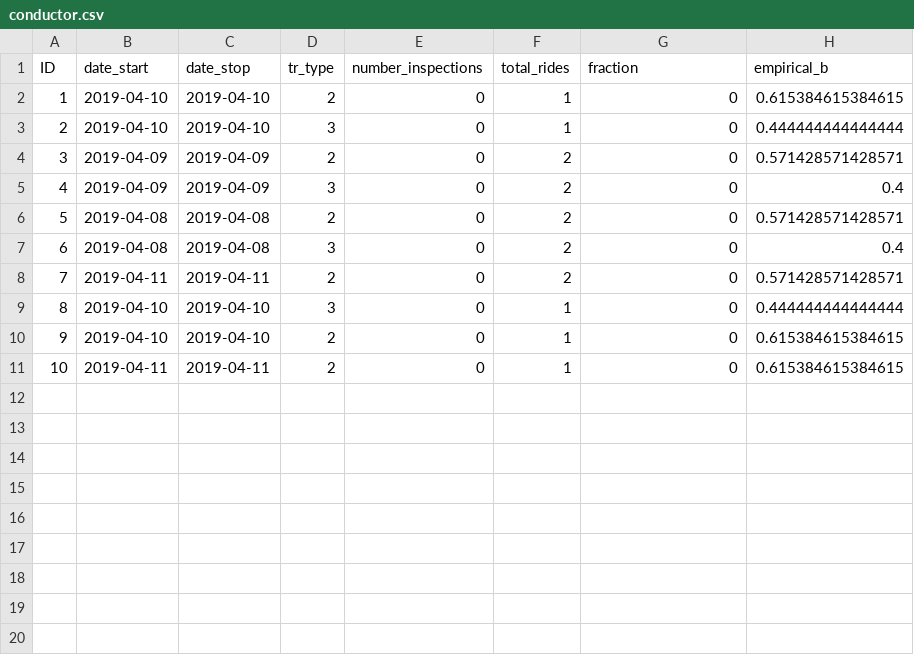
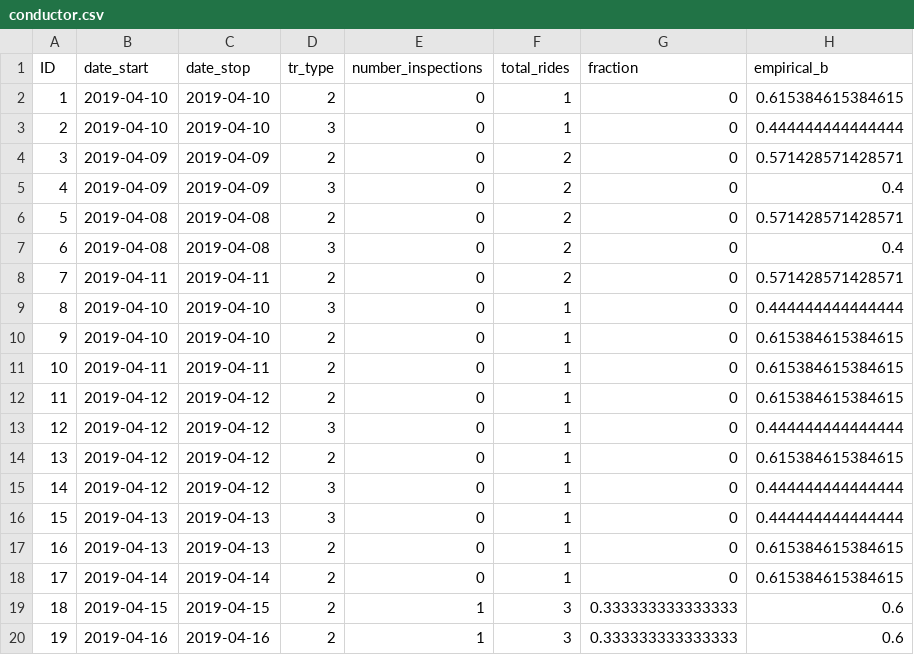
Before and after one commit to mxli417/Bayesian_Conductor, a CSV file: Bayesian_Conductor/data/conductor.csv, drawn as a sheet; the diff names each change by its address in the sheet, - before the commit and + after, or states it on an @@ line.

Commit message:
Beginning adding empirical bayes functionality:

```diff
--- a/Bayesian_Conductor/data/conductor.csv
+++ b/Bayesian_Conductor/data/conductor.csv
+row 12: 11 | 2019-04-12 | 2019-04-12 | 2 | 0 | 1 | 0 | 0.615384615384615
+row 13: 12 | 2019-04-12 | 2019-04-12 | 3 | 0 | 1 | 0 | 0.444444444444444
+row 14: 13 | 2019-04-12 | 2019-04-12 | 2 | 0 | 1 | 0 | 0.615384615384615
+row 15: 14 | 2019-04-12 | 2019-04-12 | 3 | 0 | 1 | 0 | 0.444444444444444
+row 16: 15 | 2019-04-13 | 2019-04-13 | 3 | 0 | 1 | 0 | 0.444444444444444
+row 17: 16 | 2019-04-13 | 2019-04-13 | 2 | 0 | 1 | 0 | 0.615384615384615
+row 18: 17 | 2019-04-14 | 2019-04-14 | 2 | 0 | 1 | 0 | 0.615384615384615
+row 19: 18 | 2019-04-15 | 2019-04-15 | 2 | 1 | 3 | 0.333333333333333 | 0.6
+row 20: 19 | 2019-04-16 | 2019-04-16 | 2 | 1 | 3 | 0.333333333333333 | 0.6
```
Also changed, not shown: 1 other file.
